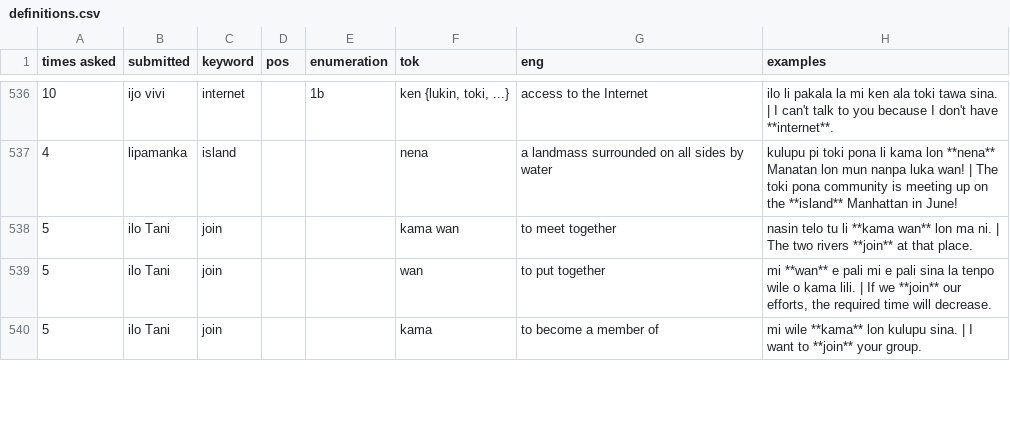
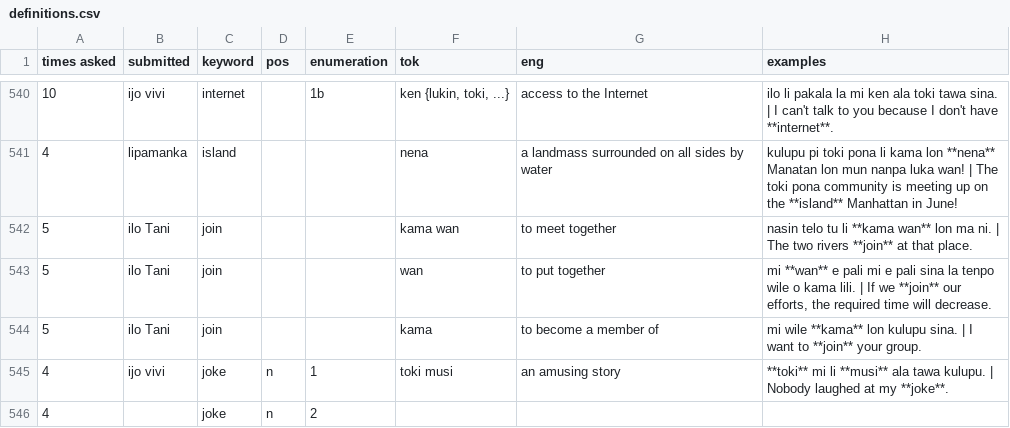
Before and after one commit to pona-la/kemeka.pona.la, a CSV file: data/definitions.csv, drawn as a sheet; only a part is shown, gaps mark what is left out; the diff covers the shown part only; the diff names each change by its address in the sheet, - before the commit and + after, or states it on an @@ line.

Commit message:
Update data

```diff
--- a/data/definitions.csv
+++ b/data/definitions.csv
+row 545: 4 | ijo vivi | joke | n | 1 | toki musi | an amusing story | **toki** mi li **musi** ala tawa kulupu. | Nobody laughed at my **joke**.
+row 546: 4 |  | joke | n | 2
```
Also changed, not shown: 12 added rows, 2 removed rows and 32 edited cells elsewhere in this file, data/notes.csv.
